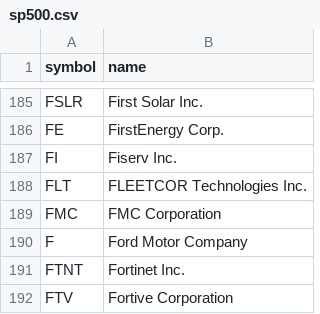
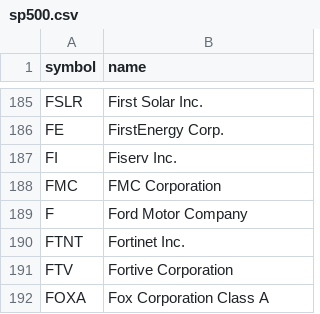
Before and after one commit to kgheacock/tickr, a CSV file: apps/api/data/sp500.csv, drawn as a sheet; only a part is shown, gaps mark what is left out; the shorter side is filled out with more unchanged rows; the diff names each change by its address in the sheet, - before the commit and + after, or states it on an @@ line.

```diff
--- a/apps/api/data/sp500.csv
+++ b/apps/api/data/sp500.csv
-row 188: FLT | FLEETCOR Technologies Inc.
```
Also changed, not shown: 12 other files.
